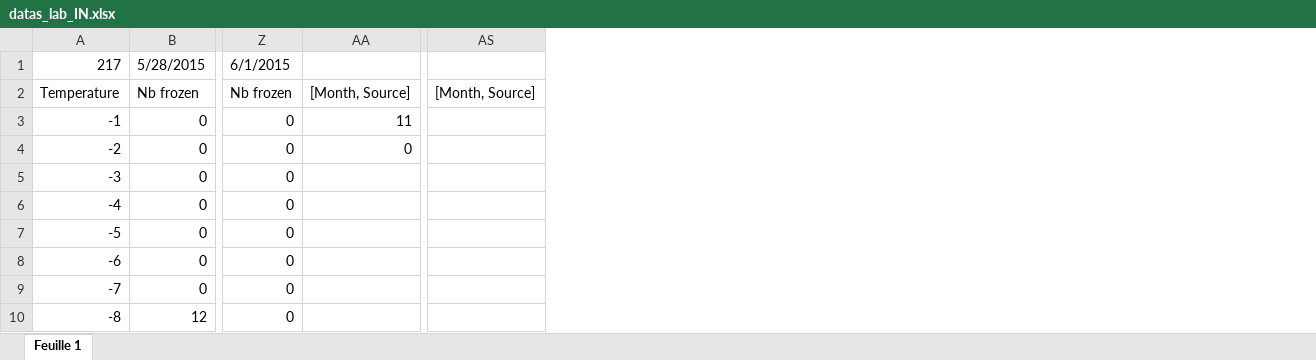
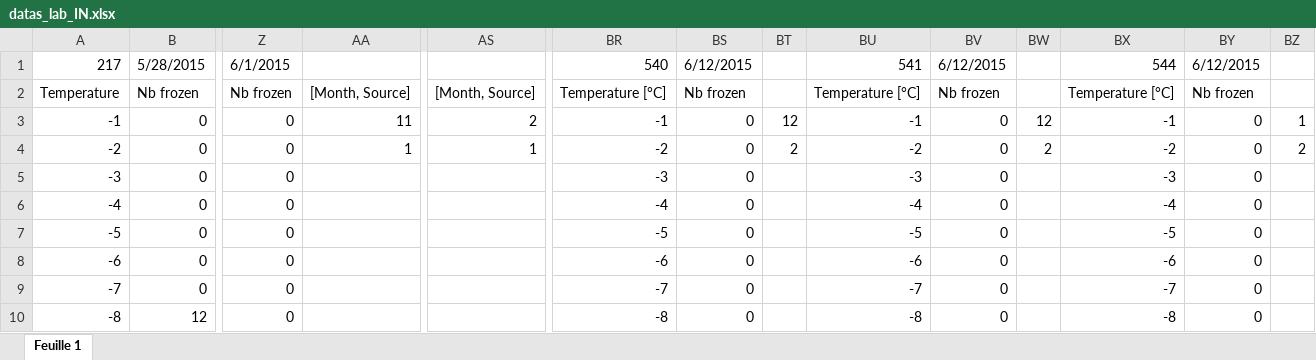
Before and after one commit to ebeaudin3/Tropos-code, an Excel workbook: datas_lab_IN.xlsx, sheet Feuille 1, drawn as a sheet; only a part is shown, gaps mark what is left out; values as stored, in another font and other column widths than the file's, no cell formats; the diff names each change by its address in the sheet, - before the commit and + after, or states it on an @@ line.

```diff
--- a/datas_lab_IN.xlsx (sheet Feuille 1)
+++ b/datas_lab_IN.xlsx (sheet Feuille 1)
+column BR, rows 1-10: 540 | Temperature [°C] | -1 | -2 | -3 | -4 | -5 | -6 | -7 | -8
+column BS, rows 1-10: 6/12/2015 | Nb frozen | 0 | 0 | 0 | 0 | 0 | 0 | 0 | 0
+column BT, rows 3-4: 12 | 2
+column BU, rows 1-10: 541 | Temperature [°C] | -1 | -2 | -3 | -4 | -5 | -6 | -7 | -8
+column BV, rows 1-10: 6/12/2015 | Nb frozen | 0 | 0 | 0 | 0 | 0 | 0 | 0 | 0
+column BW, rows 3-4: 12 | 2
+column BX, rows 1-10: 544 | Temperature [°C] | -1 | -2 | -3 | -4 | -5 | -6 | -7 | -8
+column BY, rows 1-10: 6/12/2015 | Nb frozen | 0 | 0 | 0 | 0 | 0 | 0 | 0 | 0
+column BZ, rows 3-4: 1 | 2
-AS3: (empty)
+AS3: 2
-AA4: 0
+AA4: 1
-AS4: (empty)
+AS4: 1
```
Also changed, not shown: cell formats, 5 other files.
